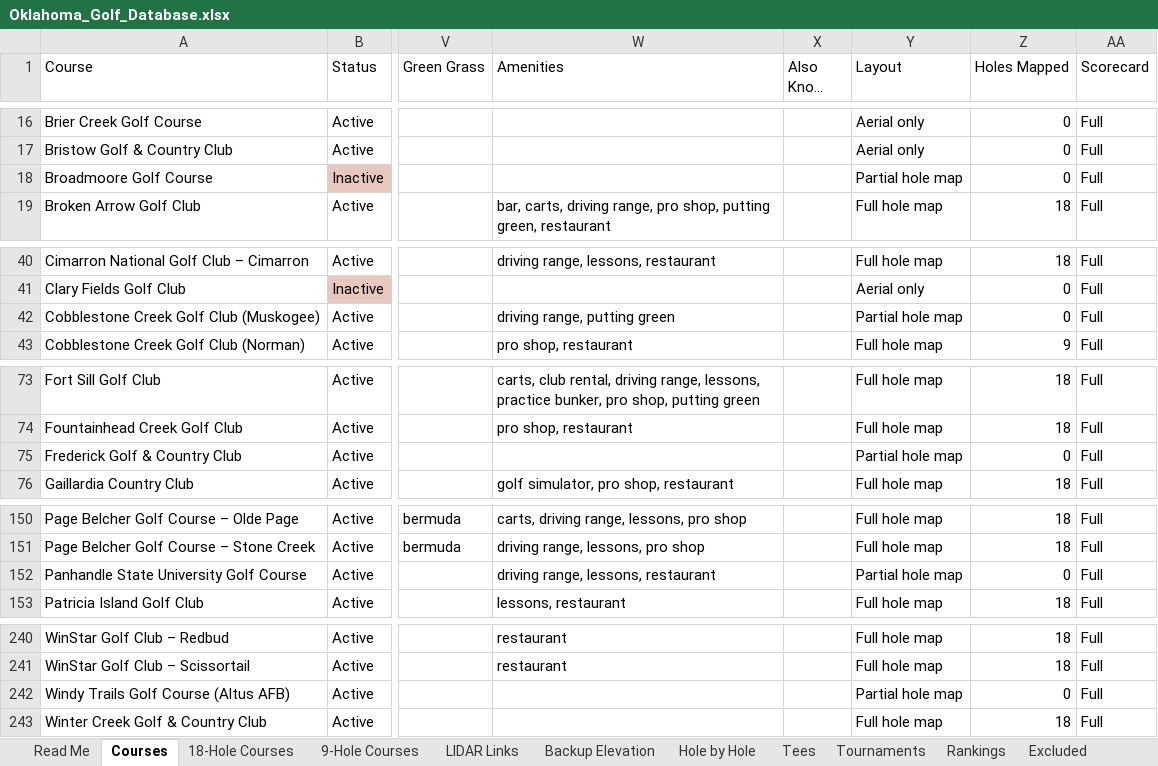
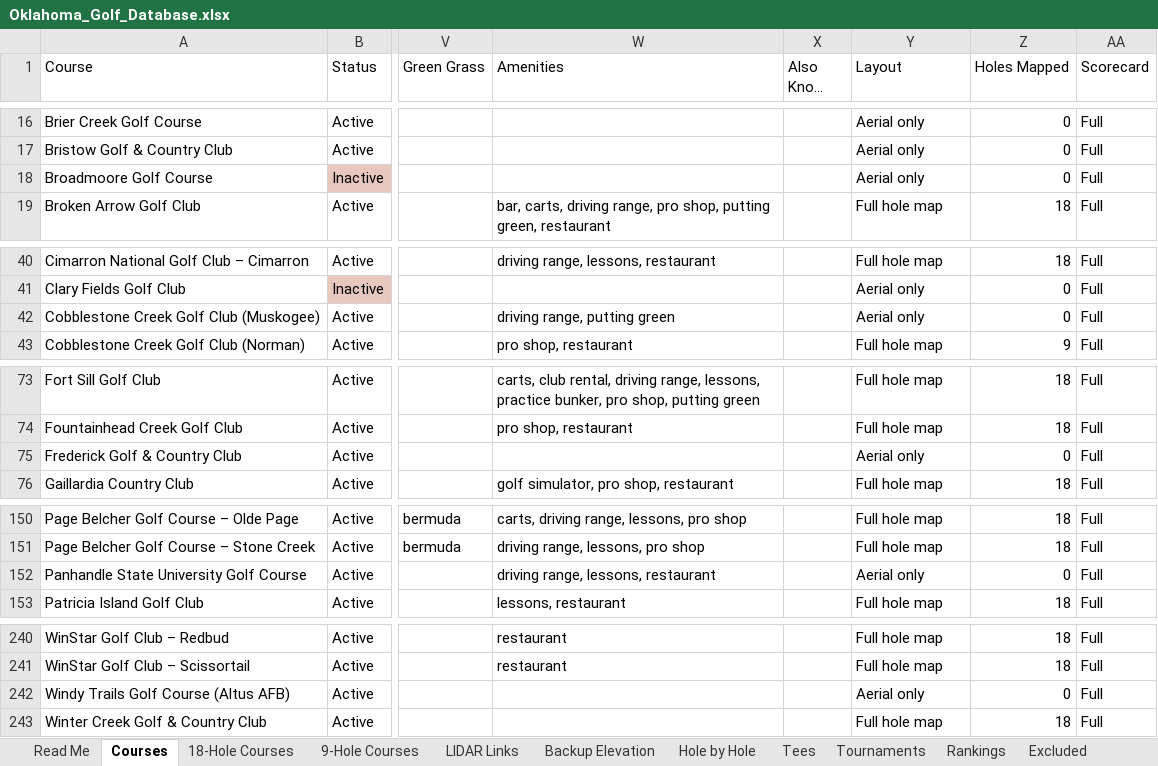
Before and after one commit to bamamba85/oklahoma-course-workshop, an Excel workbook: files/Oklahoma_Golf_Database.xlsx, sheet Courses, drawn as a sheet; only a part is shown, gaps mark what is left out; long unchanged cells end in …; values as stored, in another font and other column widths than the file's, no borders; table styles not drawn; the diff names each change by its address in the sheet, - before the commit and + after, or states it on an @@ line.

```diff
--- a/files/Oklahoma_Golf_Database.xlsx (sheet Courses)
+++ b/files/Oklahoma_Golf_Database.xlsx (sheet Courses)
-Y18 (Layout): Partial hole map
+Y18 (Layout): Aerial only
-Y42 (Layout): Partial hole map
+Y42 (Layout): Aerial only
-Y75 (Layout): Partial hole map
+Y75 (Layout): Aerial only
-Y152 (Layout): Partial hole map
+Y152 (Layout): Aerial only
-Y242 (Layout): Partial hole map
+Y242 (Layout): Aerial only
```
Also changed, not shown: sheet 18-Hole Courses, sheet 9-Hole Courses, 7 other files.
